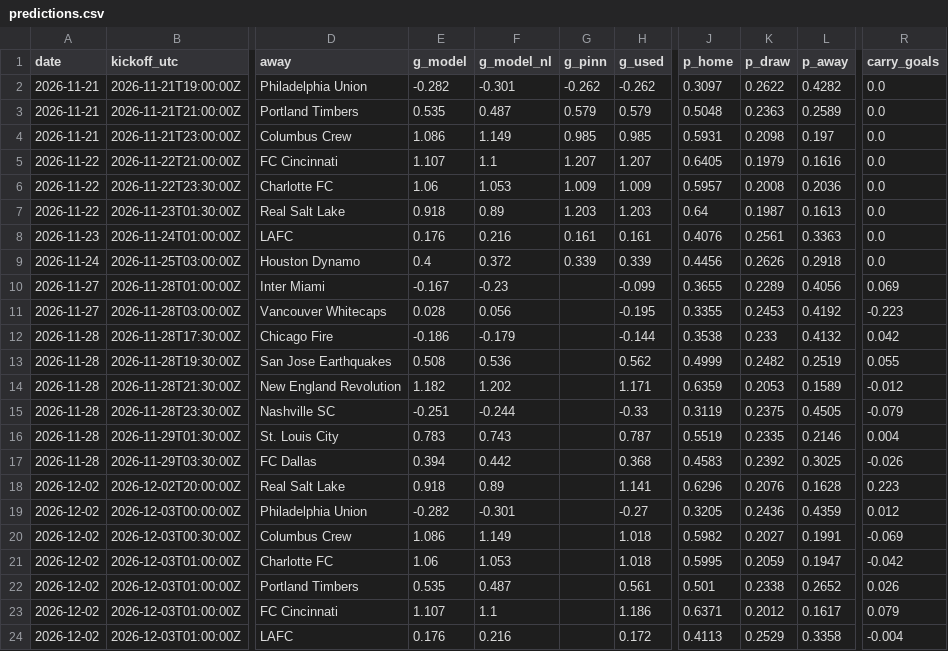
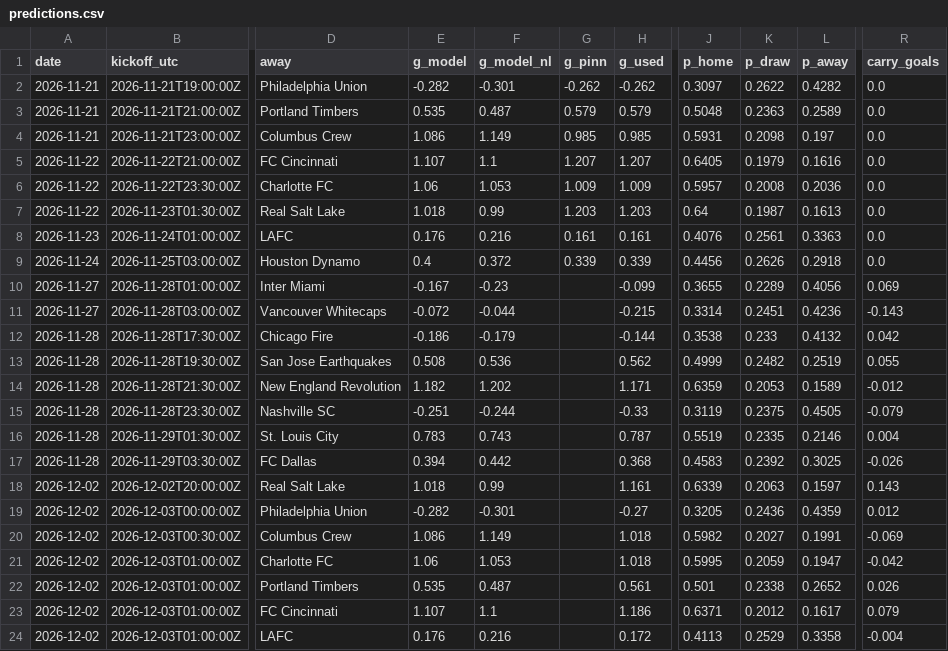
Before and after one commit to TheBallr/MLS-FUTURES, a CSV file: outputs/latest/predictions.csv, drawn as a sheet; only a part is shown, gaps mark what is left out; the diff names each change by its address in the sheet, - before the commit and + after, or states it on an @@ line.

```diff
--- a/outputs/latest/predictions.csv
+++ b/outputs/latest/predictions.csv
-E7 (g_model): 0.918
+E7 (g_model): 1.018
-F7 (g_model_nl): 0.89
+F7 (g_model_nl): 0.99
-E11 (g_model): 0.028
+E11 (g_model): -0.072
-F11 (g_model_nl): 0.056
+F11 (g_model_nl): -0.044
-H11 (g_used): -0.195
+H11 (g_used): -0.215
-J11 (p_home): 0.3355
+J11 (p_home): 0.3314
-K11 (p_draw): 0.2453
+K11 (p_draw): 0.2451
-L11 (p_away): 0.4192
+L11 (p_away): 0.4236
-R11 (carry_goals): -0.223
+R11 (carry_goals): -0.143
-E18 (g_model): 0.918
+E18 (g_model): 1.018
-F18 (g_model_nl): 0.89
+F18 (g_model_nl): 0.99
-H18 (g_used): 1.141
+H18 (g_used): 1.161
-J18 (p_home): 0.6296
+J18 (p_home): 0.6339
-K18 (p_draw): 0.2076
+K18 (p_draw): 0.2063
-L18 (p_away): 0.1628
+L18 (p_away): 0.1597
-R18 (carry_goals): 0.223
+R18 (carry_goals): 0.143
```
Also changed, not shown: data/ratings/blend.csv, data/ratings/hand_log.csv, 16 other files.
